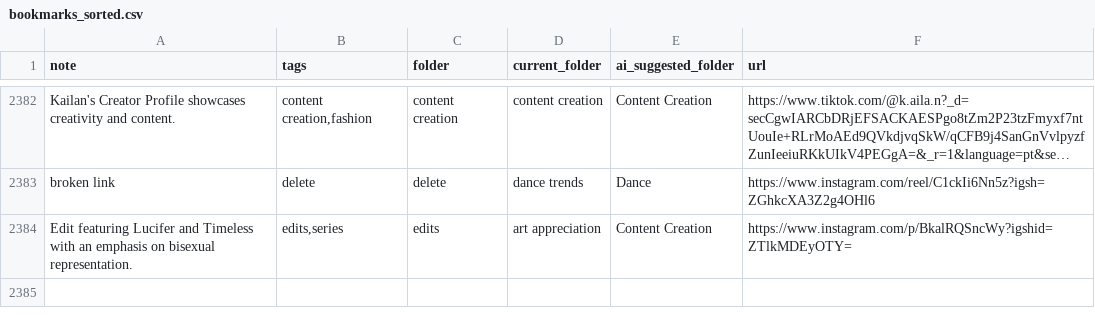
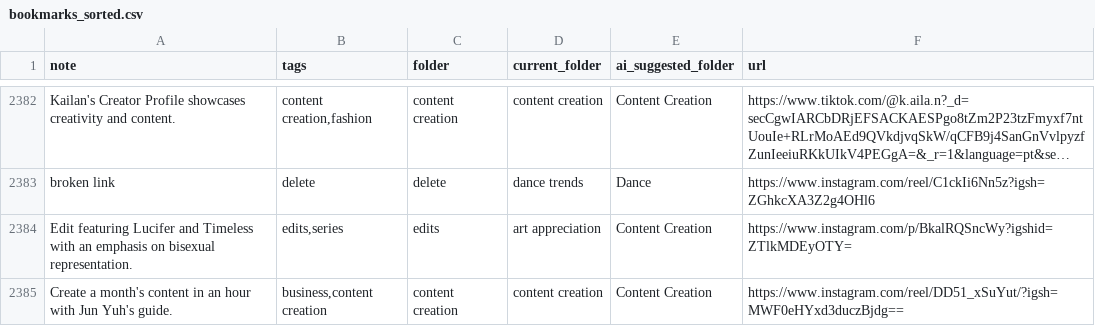
Before and after one commit to paikalilly/bookmark-sorter, a CSV file: bookmarks_sorted.csv, drawn as a sheet; only a part is shown, gaps mark what is left out; long unchanged cells end in ….

Commit message:
Update bookmarks_sorted.csv via Streamlit app

```diff
--- a/bookmarks_sorted.csv
+++ b/bookmarks_sorted.csv
@@ -2384 +2384,2 @@ broken link,delete,delete,dance trends,Dance,https://www.instagram.com/reel/C1ck
 Edit featuring Lucifer and Timeless with an emphasis on bisexual representation.,"edits,series",edits,art appreciation,Content Creation,https://www.instagram.com/p/BkalRQSncWy?igshid=ZTlkMDEyOTY=
+Create a month's content in an hour with Jun Yuh's guide.,"business,content creation",content creation,content creation,Content Creation,https://www.instagram.com/reel/DD51_xSuYut/?igsh=MWF0eHYxd3duczBjdg==
```
